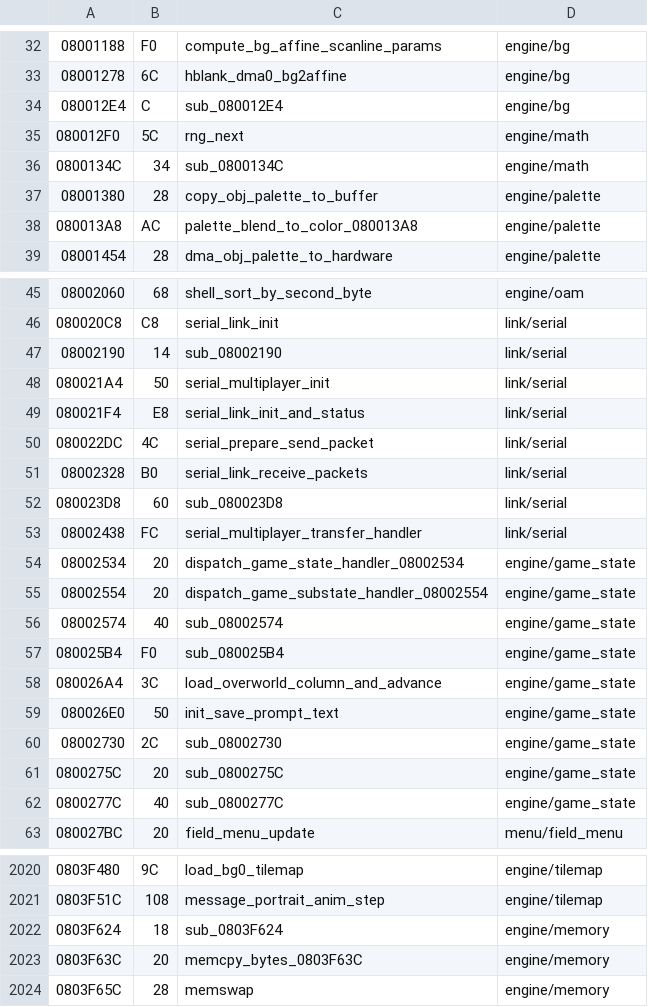
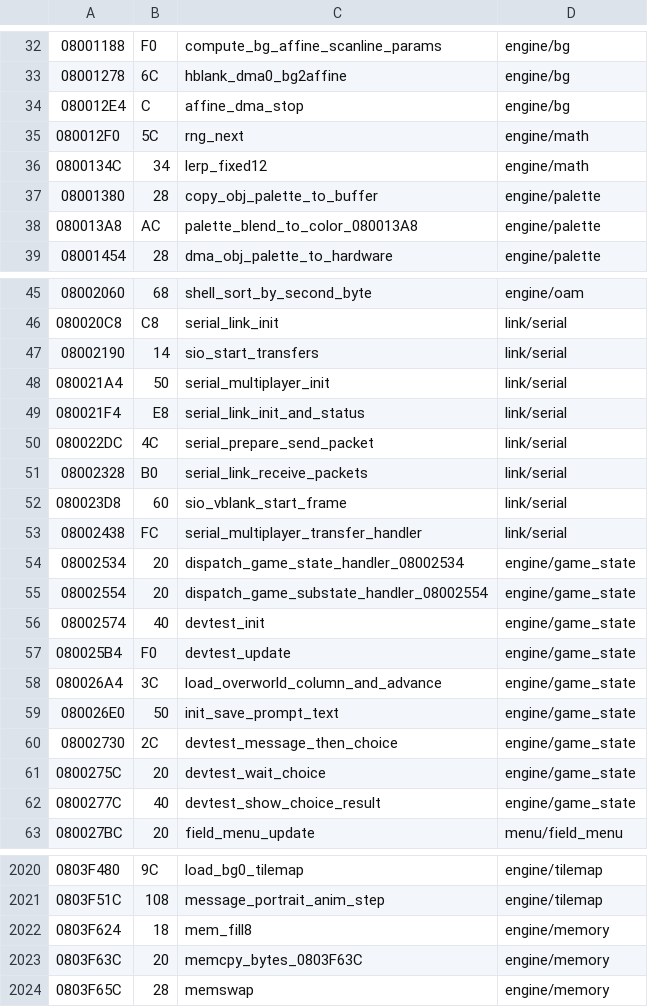
Before and after one commit to rommerhacks/medabots-rokusho, a TSV file: config/functions.tsv, drawn as a sheet; only a part is shown, gaps mark what is left out; the diff covers the shown part only.

```diff
--- a/config/functions.tsv
+++ b/config/functions.tsv
@@ -33,5 +33,5 @@
 08001278	6C	hblank_dma0_bg2affine	engine/bg
-080012E4	C	sub_080012E4	engine/bg
+080012E4	C	affine_dma_stop	engine/bg
 080012F0	5C	rng_next	engine/math
-0800134C	34	sub_0800134C	engine/math
+0800134C	34	lerp_fixed12	engine/math
 08001380	28	copy_obj_palette_to_buffer	engine/palette
@@ -46,3 +46,3 @@
 080020C8	C8	serial_link_init	link/serial
-08002190	14	sub_08002190	link/serial
+08002190	14	sio_start_transfers	link/serial
 080021A4	50	serial_multiplayer_init	link/serial
@@ -51,3 +51,3 @@
 08002328	B0	serial_link_receive_packets	link/serial
-080023D8	60	sub_080023D8	link/serial
+080023D8	60	sio_vblank_start_frame	link/serial
 08002438	FC	serial_multiplayer_transfer_handler	link/serial
@@ -55,9 +55,9 @@
 08002554	20	dispatch_game_substate_handler_08002554	engine/game_state
-08002574	40	sub_08002574	engine/game_state
-080025B4	F0	sub_080025B4	engine/game_state
+08002574	40	devtest_init	engine/game_state
+080025B4	F0	devtest_update	engine/game_state
 080026A4	3C	load_overworld_column_and_advance	engine/game_state
 080026E0	50	init_save_prompt_text	engine/game_state
-08002730	2C	sub_08002730	engine/game_state
-0800275C	20	sub_0800275C	engine/game_state
-0800277C	40	sub_0800277C	engine/game_state
+08002730	2C	devtest_message_then_choice	engine/game_state
+0800275C	20	devtest_wait_choice	engine/game_state
+0800277C	40	devtest_show_choice_result	engine/game_state
 080027BC	20	field_menu_update	menu/field_menu
@@ -2021,3 +2021,3 @@
 0803F51C	108	message_portrait_anim_step	engine/tilemap
-0803F624	18	sub_0803F624	engine/memory
+0803F624	18	mem_fill8	engine/memory
 0803F63C	20	memcpy_bytes_0803F63C	engine/memory
```
Also changed, not shown: 5 edited cells elsewhere in this file, config/data_ptrs/data_data_083AB9D0.tsv, config/data_ptrs/data_data_08480000.tsv, 34 other files.
